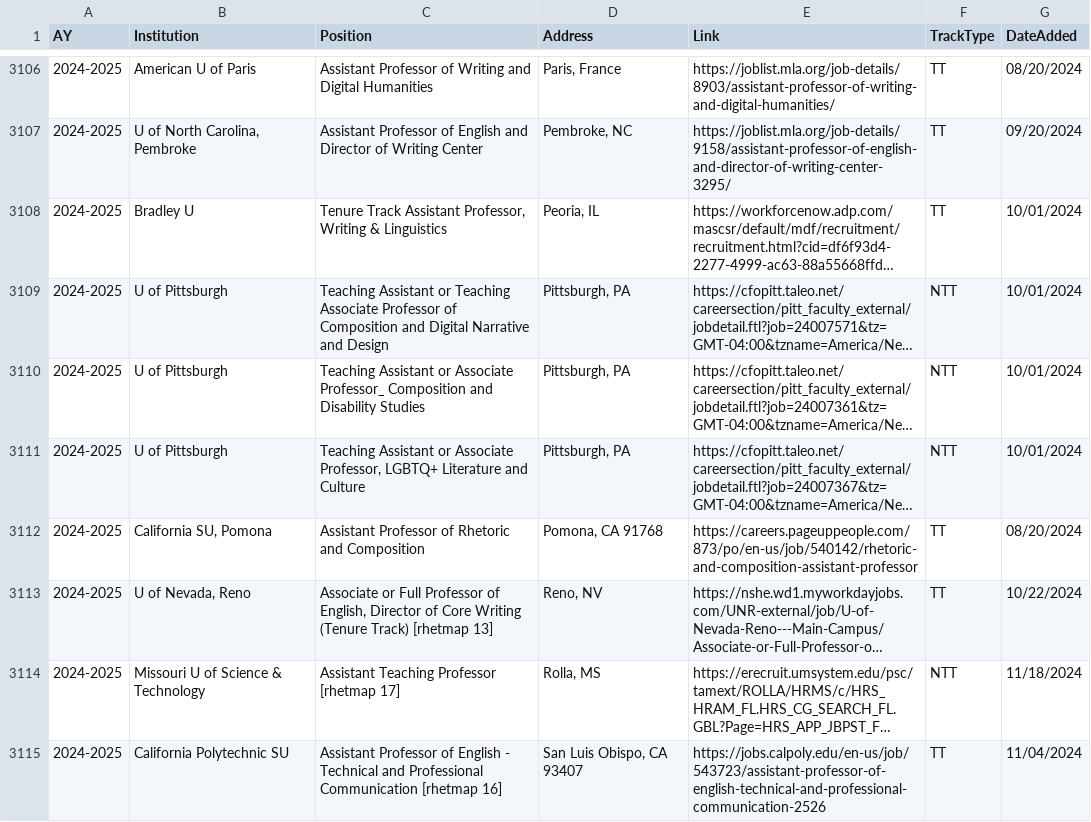
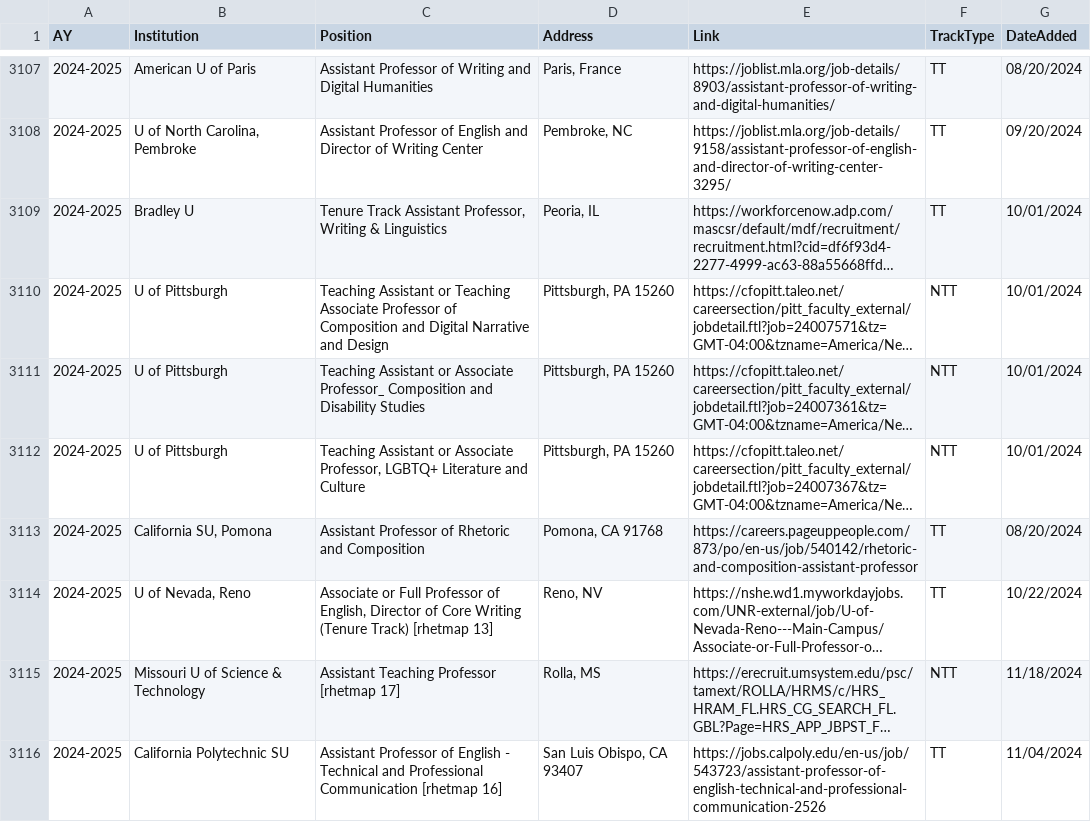
Before and after one commit to lingeringcode/rmdash, a CSV file: src/data/all-jobs.csv, drawn as a sheet; only a part is shown, gaps mark what is left out; long unchanged cells end in …; addresses are those after the commit; the diff covers the shown part only; the diff names each change by its address in the sheet, - before the commit and + after, or states it on an @@ line.

```diff
--- a/src/data/all-jobs.csv
+++ b/src/data/all-jobs.csv
-D3110:D3112 (Address): Pittsburgh, PA
+D3110:D3112 (Address): Pittsburgh, PA 15260
```
Also changed, not shown: 6 added rows and 83 edited cells elsewhere in this file, src/data/combined-jobs.csv, src/data/tt-per-date-flat.csv, 3 other files.
